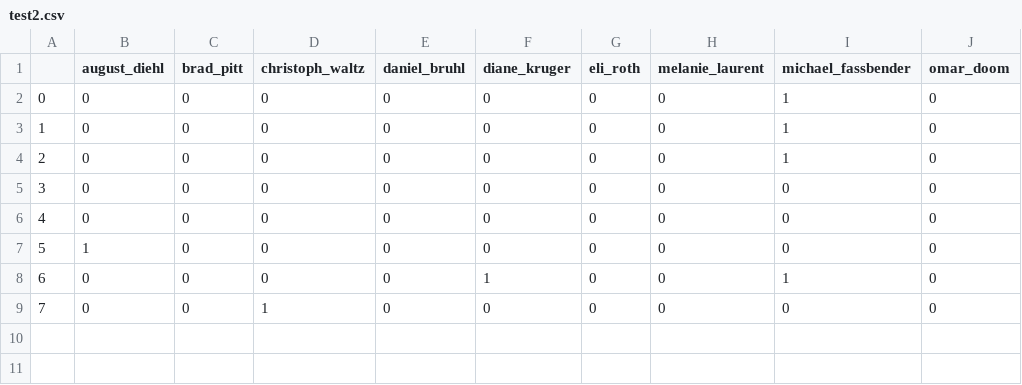
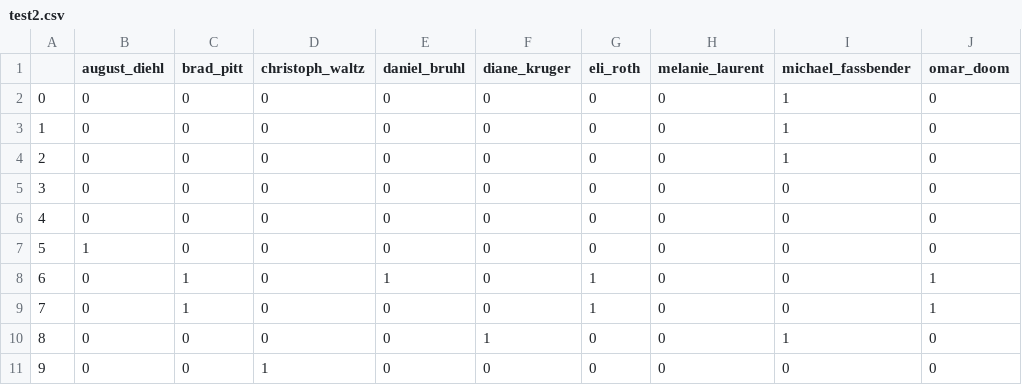
Before and after one commit to kimyoonduk/movie_character_analyzer, a CSV file: python/csv_files/test2.csv, drawn as a sheet; addresses are those after the commit; the diff names each change by its address in the sheet, - before the commit and + after, or states it on an @@ line.

```diff
--- a/python/csv_files/test2.csv
+++ b/python/csv_files/test2.csv
+row 8: 6 | 0 | 1 | 0 | 1 | 0 | 1 | 0 | 0 | 1
+row 9: 7 | 0 | 1 | 0 | 0 | 0 | 1 | 0 | 0 | 1
@@ column A renumbered from row 10 down @@
```
Also changed, not shown: 4 other files.
